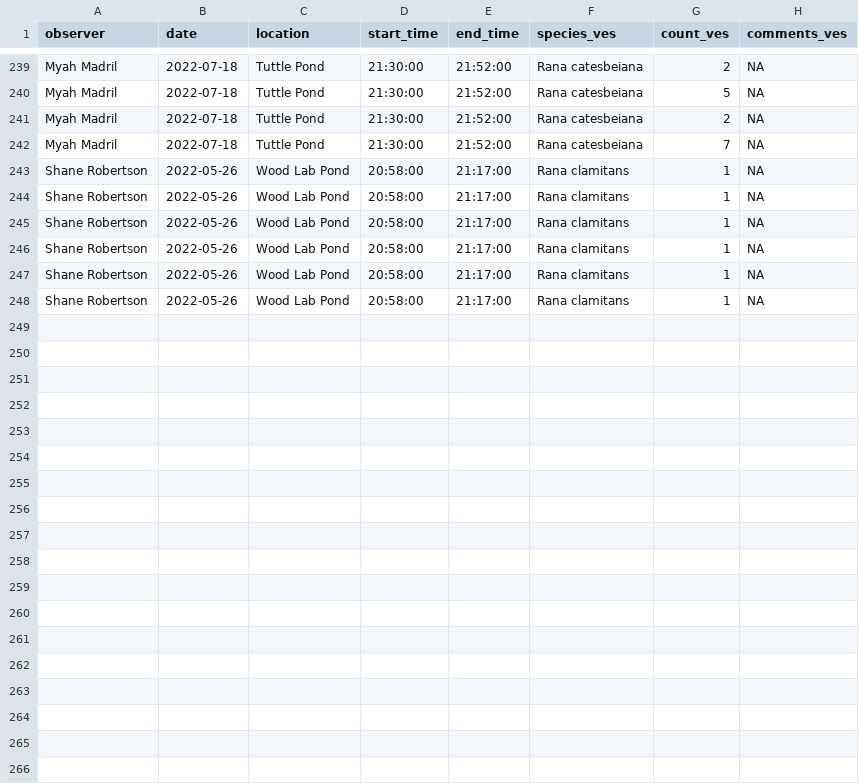
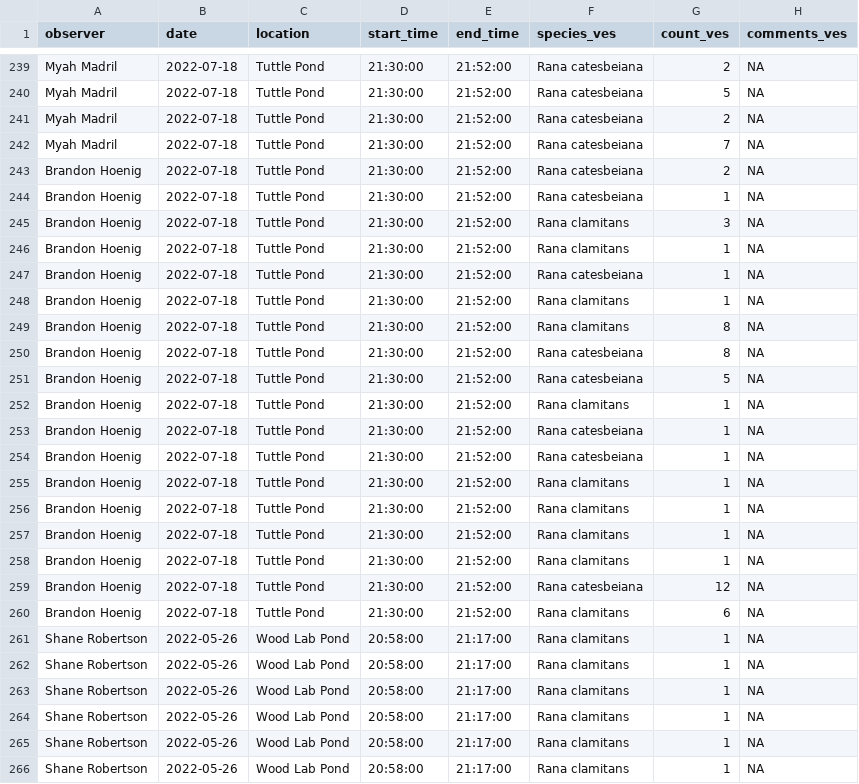
Before and after one commit to brandonhoenig/PA-FulcrumData, a CSV file: Output/Merged_Data/merged_VisualEncounterSurvey.csv, drawn as a sheet; only a part is shown, gaps mark what is left out.

Commit message:
add new data then re-run merge script.

```diff
--- a/Output/Merged_Data/merged_VisualEncounterSurvey.csv
+++ b/Output/Merged_Data/merged_VisualEncounterSurvey.csv
@@ -242,2 +242,20 @@ Myah Madril,2022-07-18,Tuttle Pond,21:30:00,21:52:00,Rana catesbeiana,2,NA
 Myah Madril,2022-07-18,Tuttle Pond,21:30:00,21:52:00,Rana catesbeiana,7,NA
+Brandon Hoenig,2022-07-18,Tuttle Pond,21:30:00,21:52:00,Rana catesbeiana,2,NA
+Brandon Hoenig,2022-07-18,Tuttle Pond,21:30:00,21:52:00,Rana catesbeiana,1,NA
+Brandon Hoenig,2022-07-18,Tuttle Pond,21:30:00,21:52:00,Rana clamitans,3,NA
+Brandon Hoenig,2022-07-18,Tuttle Pond,21:30:00,21:52:00,Rana clamitans,1,NA
+Brandon Hoenig,2022-07-18,Tuttle Pond,21:30:00,21:52:00,Rana catesbeiana,1,NA
+Brandon Hoenig,2022-07-18,Tuttle Pond,21:30:00,21:52:00,Rana clamitans,1,NA
+Brandon Hoenig,2022-07-18,Tuttle Pond,21:30:00,21:52:00,Rana clamitans,8,NA
+Brandon Hoenig,2022-07-18,Tuttle Pond,21:30:00,21:52:00,Rana catesbeiana,8,NA
+Brandon Hoenig,2022-07-18,Tuttle Pond,21:30:00,21:52:00,Rana catesbeiana,5,NA
+Brandon Hoenig,2022-07-18,Tuttle Pond,21:30:00,21:52:00,Rana clamitans,1,NA
+Brandon Hoenig,2022-07-18,Tuttle Pond,21:30:00,21:52:00,Rana catesbeiana,1,NA
+Brandon Hoenig,2022-07-18,Tuttle Pond,21:30:00,21:52:00,Rana catesbeiana,1,NA
+Brandon Hoenig,2022-07-18,Tuttle Pond,21:30:00,21:52:00,Rana clamitans,1,NA
+Brandon Hoenig,2022-07-18,Tuttle Pond,21:30:00,21:52:00,Rana clamitans,1,NA
+Brandon Hoenig,2022-07-18,Tuttle Pond,21:30:00,21:52:00,Rana clamitans,1,NA
+Brandon Hoenig,2022-07-18,Tuttle Pond,21:30:00,21:52:00,Rana clamitans,1,NA
+Brandon Hoenig,2022-07-18,Tuttle Pond,21:30:00,21:52:00,Rana catesbeiana,12,NA
+Brandon Hoenig,2022-07-18,Tuttle Pond,21:30:00,21:52:00,Rana clamitans,6,NA
 Shane Robertson,2022-05-26,Wood Lab Pond,20:58:00,21:17:00,Rana clamitans,1,NA
```
Also changed, not shown: Output/Merged_Data/merged_AmphibianCaptureSurvey.csv.
